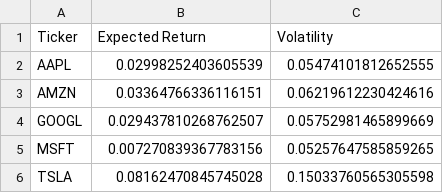
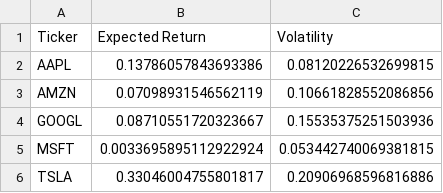
Before and after one commit to batuatas/rcep-rpo, a CSV file: Data/summary_data.csv, drawn as a sheet.

```diff
--- a/Data/summary_data.csv
+++ b/Data/summary_data.csv
@@ -1,6 +1,6 @@
 Ticker,Expected Return,Volatility
-AAPL,0.02998252403605539,0.05474101812652555
-AMZN,0.03364766336116151,0.06219612230424616
-GOOGL,0.029437810268762507,0.05752981465899669
-MSFT,0.007270839367783156,0.05257647585859265
-TSLA,0.08162470845745028,0.15033760565305598
+AAPL,0.13786057843693386,0.08120226532699815
+AMZN,0.07098931546562119,0.10661828552086856
+GOOGL,0.08710551720323667,0.15535375251503936
+MSFT,0.0033695895112922924,0.053442740069381815
+TSLA,0.33046004755801817,0.20906968596816886
```
Also changed, not shown: Data/financial_data.csv, Data/returns_data.csv, 1 other file.
